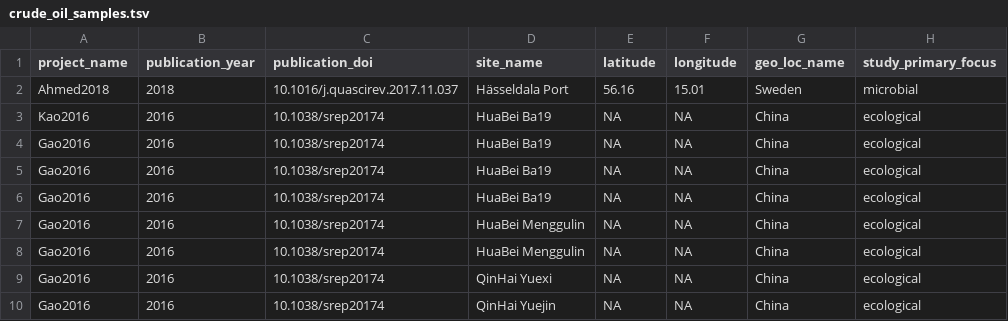
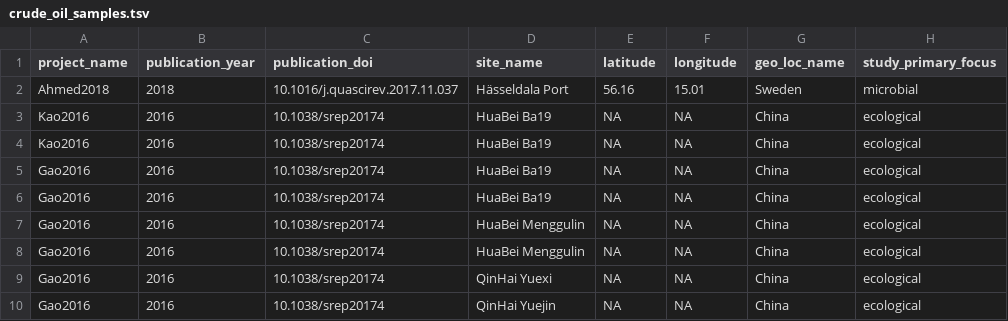
Before and after one commit to agni-bioinformatics-lab/OilMetagenomesDB, a TSV file: crude_oil/samples/crude_oil_samples.tsv, drawn as a sheet; only a part is shown; the diff names each change by its address in the sheet, - before the commit and + after, or states it on an @@ line.

Commit message:
Update crude_oil_samples.tsv

```diff
--- a/crude_oil/samples/crude_oil_samples.tsv
+++ b/crude_oil/samples/crude_oil_samples.tsv
-A4 (project_name): Gao2016
+A4 (project_name): Kao2016
```
